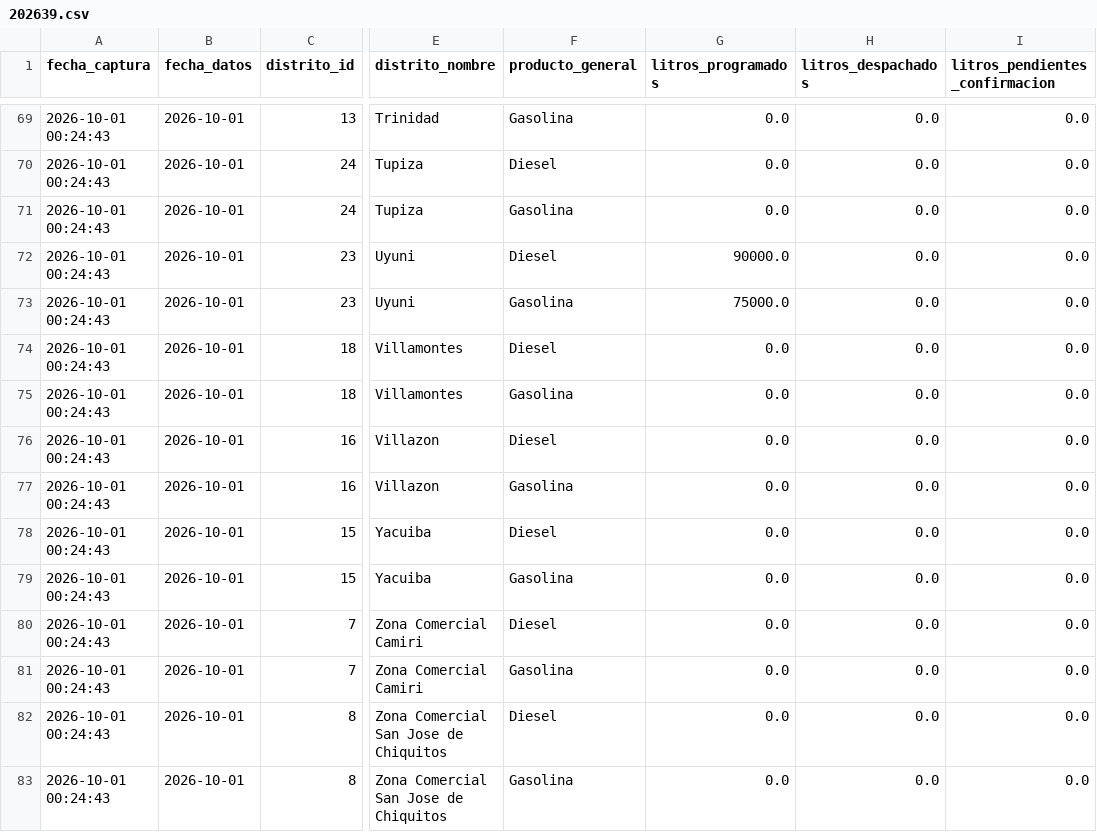
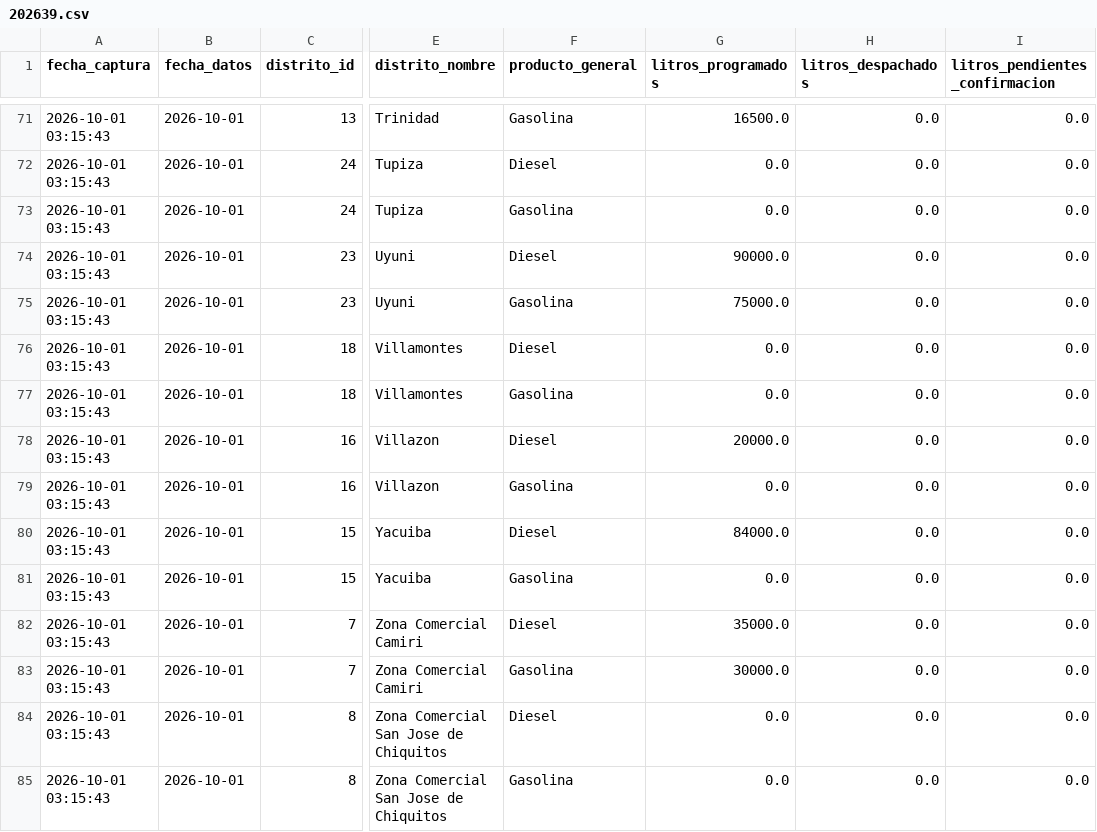
Before and after one commit to sociedatos/bo-combustible, a CSV file: data_ypfb/resumen/202639.csv, drawn as a sheet; only a part is shown, gaps mark what is left out; addresses are those after the commit; the diff covers the shown part only; the diff names each change by its address in the sheet, - before the commit and + after, or states it on an @@ line.

```diff
--- a/data_ypfb/resumen/202639.csv
+++ b/data_ypfb/resumen/202639.csv
-A71:A85 (fecha_captura): 2026-10-01 00:24:43
+A71:A85 (fecha_captura): 2026-10-01 03:15:43
-G71 (litros_programados): 0.0
+G71 (litros_programados): 16500.0
-G78 (litros_programados): 0.0
+G78 (litros_programados): 20000.0
-G80 (litros_programados): 0.0
+G80 (litros_programados): 84000.0
-G82 (litros_programados): 0.0
+G82 (litros_programados): 35000.0
-G83 (litros_programados): 0.0
+G83 (litros_programados): 30000.0
```
Also changed, not shown: 2 added rows and 41 edited cells elsewhere in this file, 3 other files.
